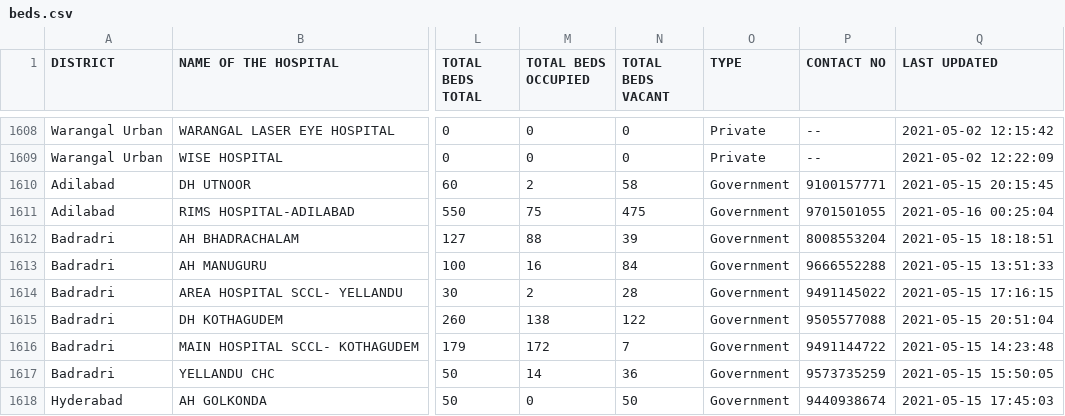
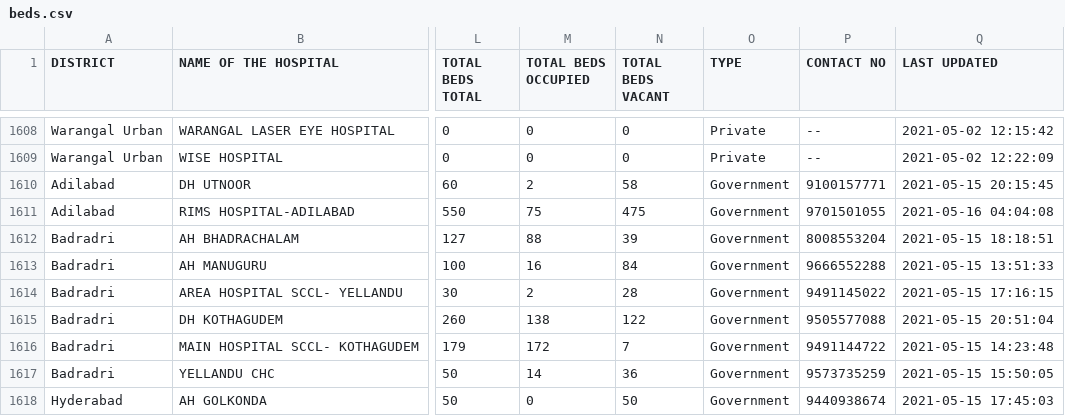
Before and after one commit to neshkatrapati/covid-telangana.github.io, a CSV file: data/beds.csv, drawn as a sheet; only a part is shown, gaps mark what is left out; the diff names each change by its address in the sheet, - before the commit and + after, or states it on an @@ line.

```diff
--- a/data/beds.csv
+++ b/data/beds.csv
-Q1611 (LAST UPDATED): 2021-05-16 00:25:04
+Q1611 (LAST UPDATED): 2021-05-16 04:04:08
```
